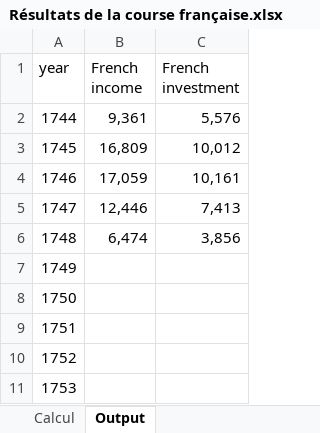
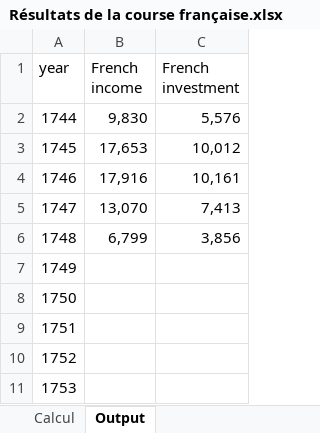
Before and after one commit to gdaudin/2016-Hamburg-Impact-of-War, an Excel workbook: External Data/Résultats de la course française.xlsx, sheet Output, drawn as a sheet; only a part is shown; values as stored, in another font and other column widths than the file's, no borders; the diff names each change by its address in the sheet, - before the commit and + after, or states it on an @@ line.

```diff
--- a/External Data/Résultats de la course française.xlsx (sheet Output)
+++ b/External Data/Résultats de la course française.xlsx (sheet Output)
-B2 (French income): 9,361
+B2 (French income): 9,830
-B3 (French income): 16,809
+B3 (French income): 17,653
-B4 (French income): 17,059
+B4 (French income): 17,916
-B5 (French income): 12,446
+B5 (French income): 13,070
-B6 (French income): 6,474
+B6 (French income): 6,799
```
Also changed, not shown: sheet Calcul, 3 other files.
